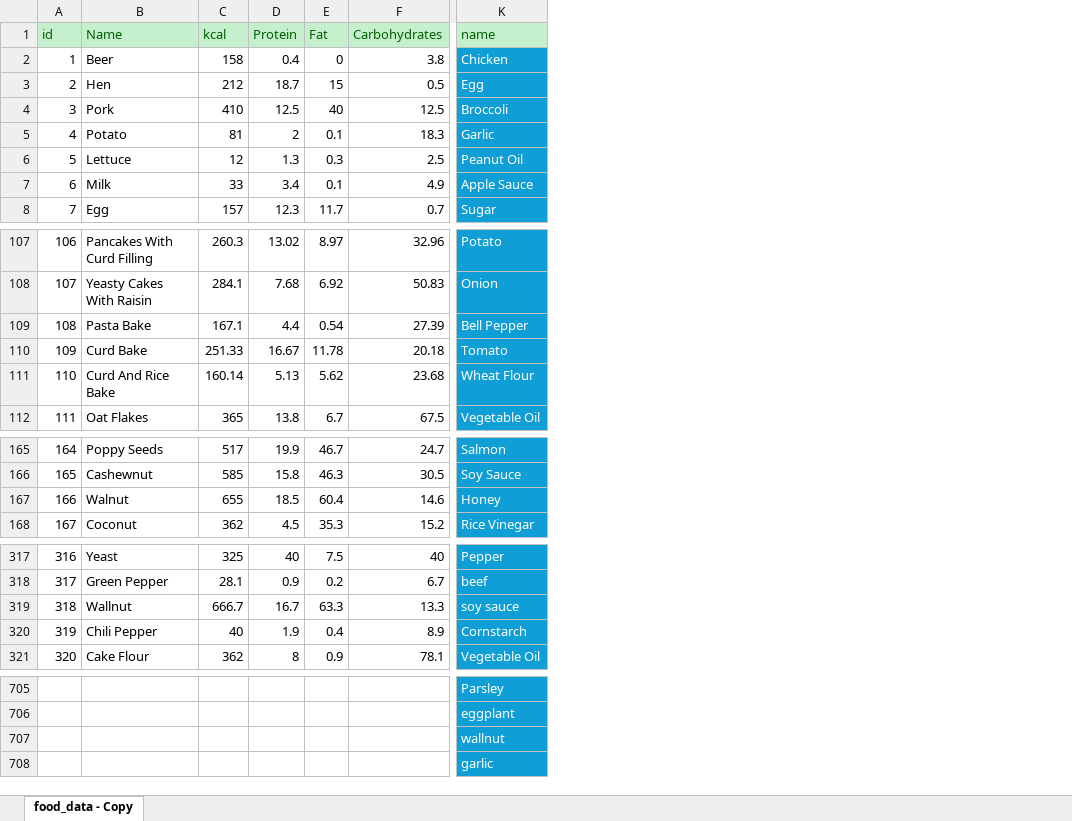
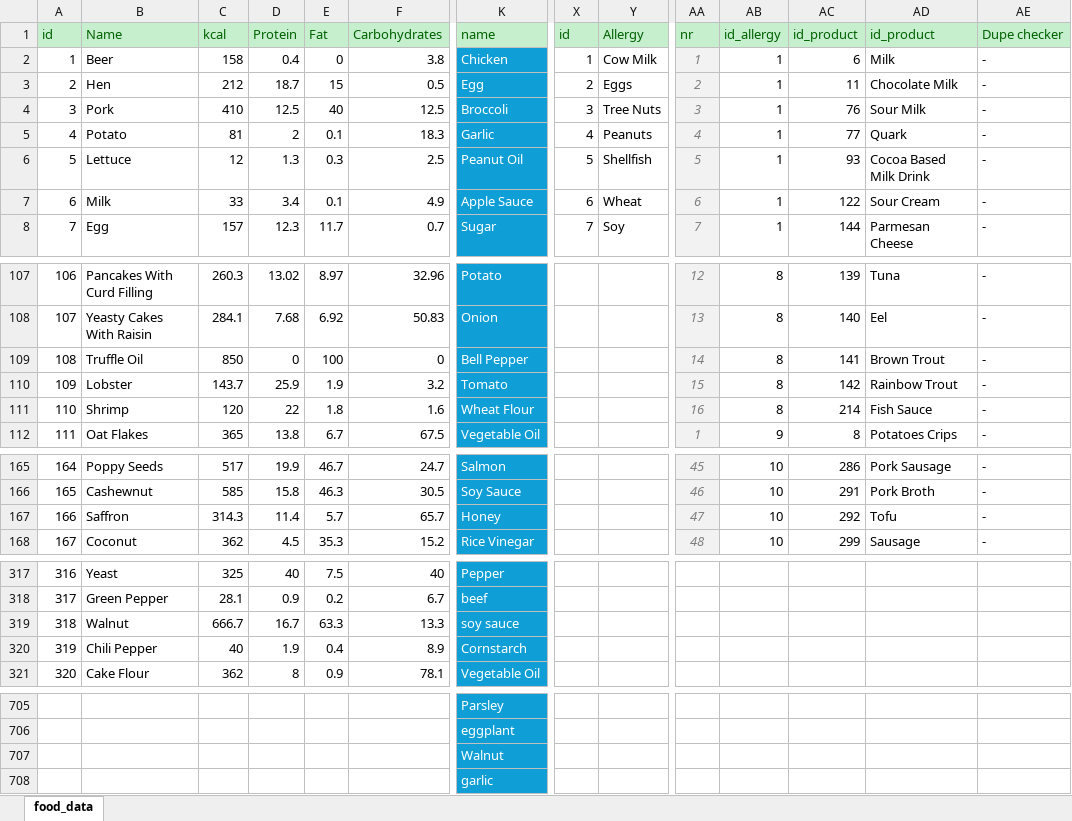
Before and after one commit to tadasgataveckas/mitybos-programele, an Excel workbook: Database/converter/CSV_to_SQL/CSV_to_SQL/bin/Debug/net6.0/food_data.xlsx, sheet food_data, drawn as a sheet; only a part is shown, gaps mark what is left out; values as stored, in another font and other column widths than the file's, no borders; conditional formats not drawn; the diff covers the shown part only; the diff names each change by its address in the sheet, - before the commit and + after, or states it on an @@ line.

Commit message:
Added data allergy data
- Added data for allergies
- Added data for allergy relations to products
- Fixed some few products

```diff
--- a/Database/converter/CSV_to_SQL/CSV_to_SQL/bin/Debug/net6.0/food_data.xlsx (sheet food_data)
+++ b/Database/converter/CSV_to_SQL/CSV_to_SQL/bin/Debug/net6.0/food_data.xlsx (sheet food_data)
-sheet tab: food_data - Copy
+sheet tab: food_data
+column X, rows 1-8: id | 1 | 2 | 3 | 4 | 5 | 6 | 7
+column Y, rows 1-8: Allergy | Cow Milk | Eggs | Tree Nuts | Peanuts | Shellfish | Wheat | Soy
+column AA, rows 1-8: nr | 1 | 2 | 3 | 4 | 5 | 6 | 7; rows 107-112: 12 | 13 | 14 | 15 | 16 | 1; rows 165-168: 45 | 46 | 47 | 48
+column AB, rows 1-8: id_allergy | 1 | 1 | 1 | 1 | 1 | 1 | 1; rows 107-112: 8 | 8 | 8 | 8 | 8 | 9; rows 165-168: all 10
+column AC, rows 1-8: id_product | 6 | 11 | 76 | 77 | 93 | 122 | 144; rows 107-112: 139 | 140 | 141 | 142 | 214 | 8; rows 165-168: 286 | 291 | 292 | 299
+column AD, rows 1-8: id_product | Milk | Chocolate Milk | Sour Milk | Quark | Cocoa Based Milk Drink | Sour Cream | Parmesan Cheese; rows 107-112: Tuna | Eel | Brown Trout | Rainbow Trout | Fish Sauce | Potatoes Crips; rows 165-168: Pork Sausage | Pork Broth | Tofu | Sausage
+column AE, rows 1-8: Dupe checker | - | - | - | - | - | - | -; rows 107-112: all -; rows 165-168: all -
-B109: Pasta Bake
+B109: Truffle Oil
-C109: 167.1
+C109: 850
-D109: 4.4
+D109: 0
-E109: 0.54
+E109: 100
-F109: 27.39
+F109: 0
-B110: Curd Bake
+B110: Lobster
-C110: 251.33
+C110: 143.7
-D110: 16.67
+D110: 25.9
-E110: 11.78
+E110: 1.9
-F110: 20.18
+F110: 3.2
-B111: Curd And Rice Bake
+B111: Shrimp
-C111: 160.14
+C111: 120
-D111: 5.13
+D111: 22
-E111: 5.62
+E111: 1.8
-F111: 23.68
+F111: 1.6
-B167: Walnut
+B167: Saffron
-C167: 655
+C167: 314.3
-D167: 18.5
+D167: 11.4
-E167: 60.4
+E167: 5.7
-F167: 14.6
+F167: 65.7
-B319: Wallnut
+B319: Walnut
-K707: wallnut
+K707: Walnut
```
Also changed, not shown: 2 added columns and 1 edited cell elsewhere in this sheet, Database/converter/CSV_to_SQL/CSV_to_SQL/food_data.xlsx, Database/food_data.xlsx, 4 other files.
